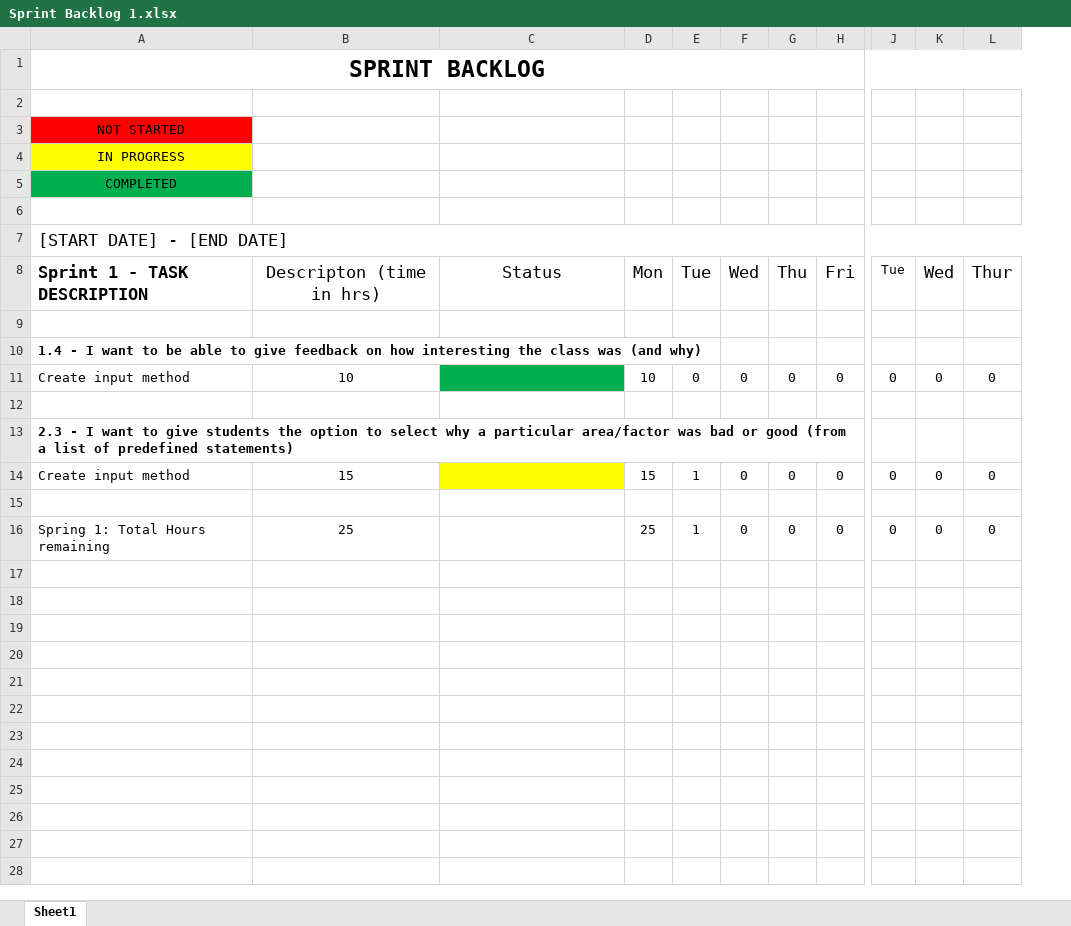
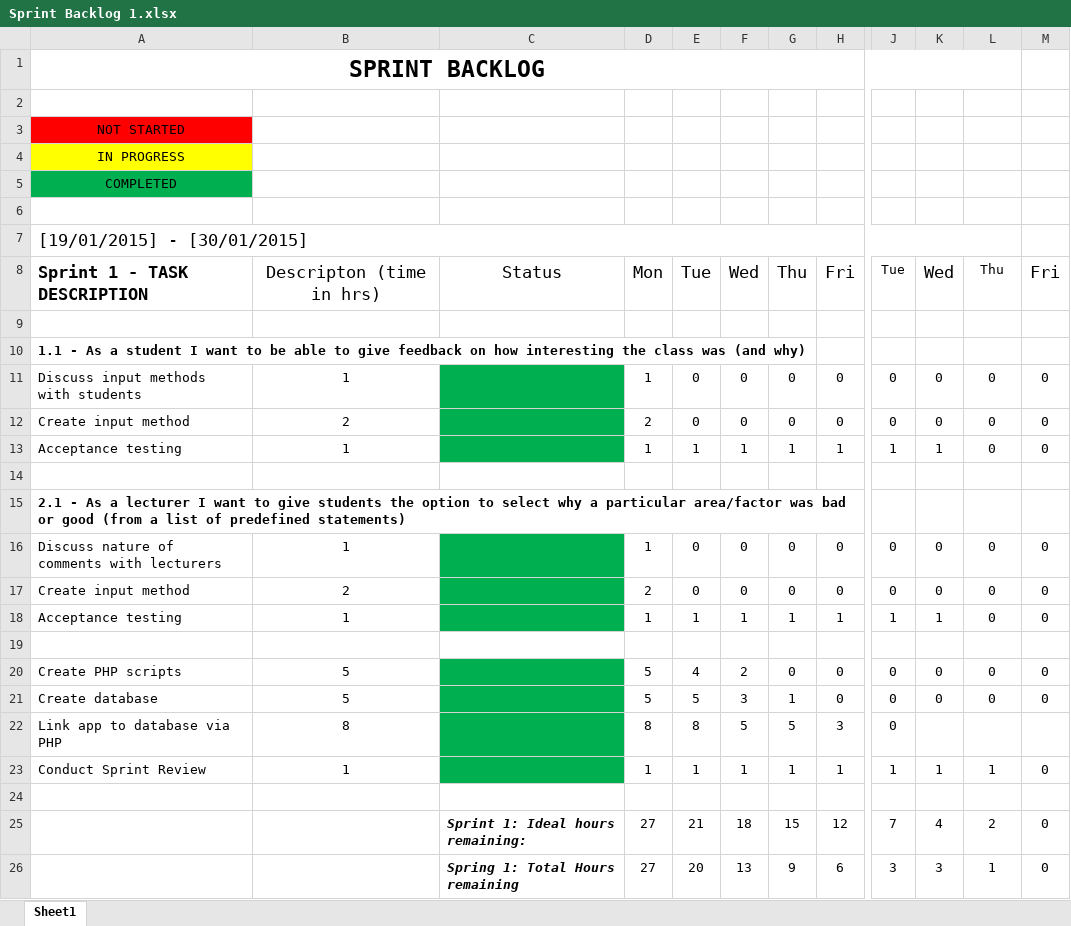
Before and after one commit to arabkev/rateMyClass, an Excel workbook: Documentation/Sprint Backlog 1.xlsx, sheet Sheet1, drawn as a sheet; only a part is shown, gaps mark what is left out; values as stored, in another font and other column widths than the file's, no borders; charts and pictures not drawn; removed rows and columns are numbered as before the commit, all else as after; rows hold the shown columns only; the diff names each change by its address in the sheet, - before the commit and + after, or states it on an @@ line.

Commit message:
Finished development - Sprint 1
Completed:
Input of score and comment for 'Interesting'
Submission of feedback to database via PHP
Placeholder for 'create class' screen

Also updated documentation.

```diff
--- a/Documentation/Sprint Backlog 1.xlsx (sheet Sheet1)
+++ b/Documentation/Sprint Backlog 1.xlsx (sheet Sheet1)
-column B, rows 8-16: Descripton (time in hrs) |  |  | 10 |  |  | 15 |  | 25
+column B, row 8: Descripton (time in hrs); row 12: 2; row 17: 2; row 20: 5
-column D, rows 8-16: Mon |  |  | 10 |  |  | 15 |  | 25
+column D, row 8: Mon; row 12: 2; row 17: 2; row 20: 5
+column M, row 8: Fri; row 12: 0; row 17: 0; row 20: 0
-A7: [START DATE] - [END DATE]
+A7: [19/01/2015] - [30/01/2015]
-L8: Thur
+L8: Thu
@@ L8 text size: smaller @@
-A10: 1.4 - I want…
+A10: 1.1 - As a student I want…
+row 11: Discuss input methods with students | 1 |  | 1 | 0 | 0 | 0 | 0 | 0 | 0 | 0 | 0
+row 13: Acceptance testing | 1 |  | 1 | 1 | 1 | 1 | 1 | 1 | 1 | 0 | 0
-A15: 2.3 - I want…
+A15: 2.1 - As a lecturer I want…
+row 16: Discuss nature of comments with lecturers | 1 |  | 1 | 0 | 0 | 0 | 0 | 0 | 0 | 0 | 0
-C17 fill: #FFFF00
+C17 fill: #00B050
-E17: 1
+E17: 0
+row 18: Acceptance testing | 1 |  | 1 | 1 | 1 | 1 | 1 | 1 | 1 | 0 | 0
-A20: Spring 1: Total Hours remaining
+A20: Create PHP scripts
-C20 fill: none
+C20 fill: #00B050
-E20: 1
+E20: 4
-F20: 0
+F20: 2
+row 21: Create database | 5 |  | 5 | 5 | 3 | 1 | 0 | 0 | 0 | 0 | 0
+row 22: Link app to database via PHP | 8 |  | 8 | 8 | 5 | 5 | 3 | 0
+row 23: Conduct Sprint Review | 1 |  | 1 | 1 | 1 | 1 | 1 | 1 | 1 | 1 | 0
+row 24: (empty)
+row 25:  |  | Sprint 1: Ideal hours remaining: | 27 | 21 | 18 | 15 | 12 | 7 | 4 | 2 | 0
+row 26:  |  | Spring 1: Total Hours remaining | 27 | 20 | 13 | 9 | 6 | 3 | 3 | 1 | 0
```
Also changed, not shown: formulas that keep their value, charts or pictures, 11 other files.
